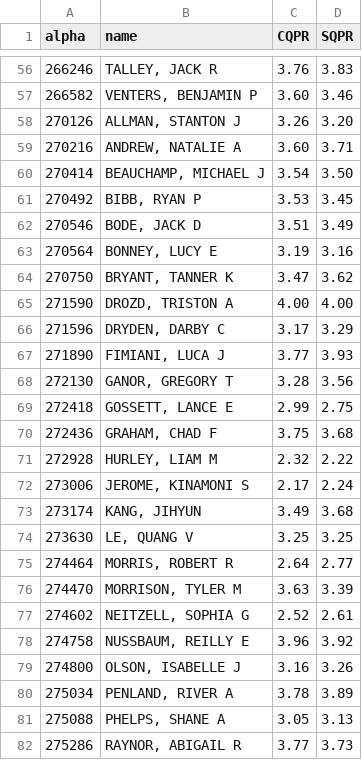
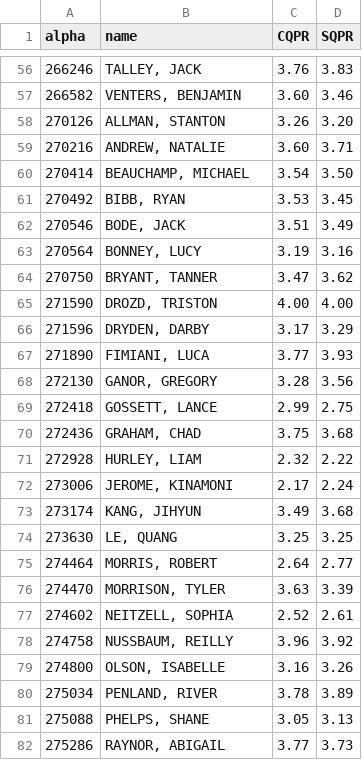
Before and after one commit to dababy9/general, a CSV file: academics/grades.csv, drawn as a sheet; only a part is shown, gaps mark what is left out; the diff covers the shown part only.

```diff
--- a/academics/grades.csv
+++ b/academics/grades.csv
@@ -56,17 +56,17 @@
-"266246","TALLEY, JACK R","3.76","3.83"
-"266582","VENTERS, BENJAMIN P","3.60","3.46"
-"270126","ALLMAN, STANTON J","3.26","3.20"
-"270216","ANDREW, NATALIE A","3.60","3.71"
-"270414","BEAUCHAMP, MICHAEL J","3.54","3.50"
-"270492","BIBB, RYAN P","3.53","3.45"
-"270546","BODE, JACK D","3.51","3.49"
-"270564","BONNEY, LUCY E","3.19","3.16"
-"270750","BRYANT, TANNER K","3.47","3.62"
-"271590","DROZD, TRISTON A","4.00","4.00"
-"271596","DRYDEN, DARBY C","3.17","3.29"
-"271890","FIMIANI, LUCA J","3.77","3.93"
-"272130","GANOR, GREGORY T","3.28","3.56"
-"272418","GOSSETT, LANCE E","2.99","2.75"
-"272436","GRAHAM, CHAD F","3.75","3.68"
-"272928","HURLEY, LIAM M","2.32","2.22"
-"273006","JEROME, KINAMONI S","2.17","2.24"
+"266246","TALLEY, JACK","3.76","3.83"
+"266582","VENTERS, BENJAMIN","3.60","3.46"
+"270126","ALLMAN, STANTON","3.26","3.20"
+"270216","ANDREW, NATALIE","3.60","3.71"
+"270414","BEAUCHAMP, MICHAEL","3.54","3.50"
+"270492","BIBB, RYAN","3.53","3.45"
+"270546","BODE, JACK","3.51","3.49"
+"270564","BONNEY, LUCY","3.19","3.16"
+"270750","BRYANT, TANNER","3.47","3.62"
+"271590","DROZD, TRISTON","4.00","4.00"
+"271596","DRYDEN, DARBY","3.17","3.29"
+"271890","FIMIANI, LUCA","3.77","3.93"
+"272130","GANOR, GREGORY","3.28","3.56"
+"272418","GOSSETT, LANCE","2.99","2.75"
+"272436","GRAHAM, CHAD","3.75","3.68"
+"272928","HURLEY, LIAM","2.32","2.22"
+"273006","JEROME, KINAMONI","2.17","2.24"
@@ -74,9 +74,9 @@
-"273630","LE, QUANG V","3.25","3.25"
-"274464","MORRIS, ROBERT R","2.64","2.77"
-"274470","MORRISON, TYLER M","3.63","3.39"
-"274602","NEITZELL, SOPHIA G","2.52","2.61"
-"274758","NUSSBAUM, REILLY E","3.96","3.92"
-"274800","OLSON, ISABELLE J","3.16","3.26"
-"275034","PENLAND, RIVER A","3.78","3.89"
-"275088","PHELPS, SHANE A","3.05","3.13"
-"275286","RAYNOR, ABIGAIL R","3.77","3.73"
+"273630","LE, QUANG","3.25","3.25"
+"274464","MORRIS, ROBERT","2.64","2.77"
+"274470","MORRISON, TYLER","3.63","3.39"
+"274602","NEITZELL, SOPHIA","2.52","2.61"
+"274758","NUSSBAUM, REILLY","3.96","3.92"
+"274800","OLSON, ISABELLE","3.16","3.26"
+"275034","PENLAND, RIVER","3.78","3.89"
+"275088","PHELPS, SHANE","3.05","3.13"
+"275286","RAYNOR, ABIGAIL","3.77","3.73"
```
Also changed, not shown: 58 edited cells elsewhere in this file, 2 other files.
